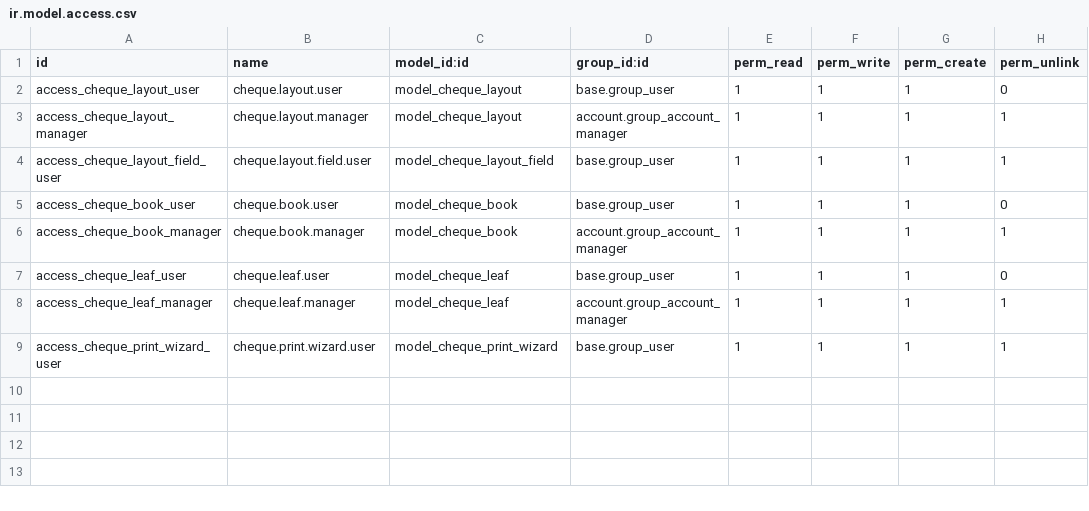
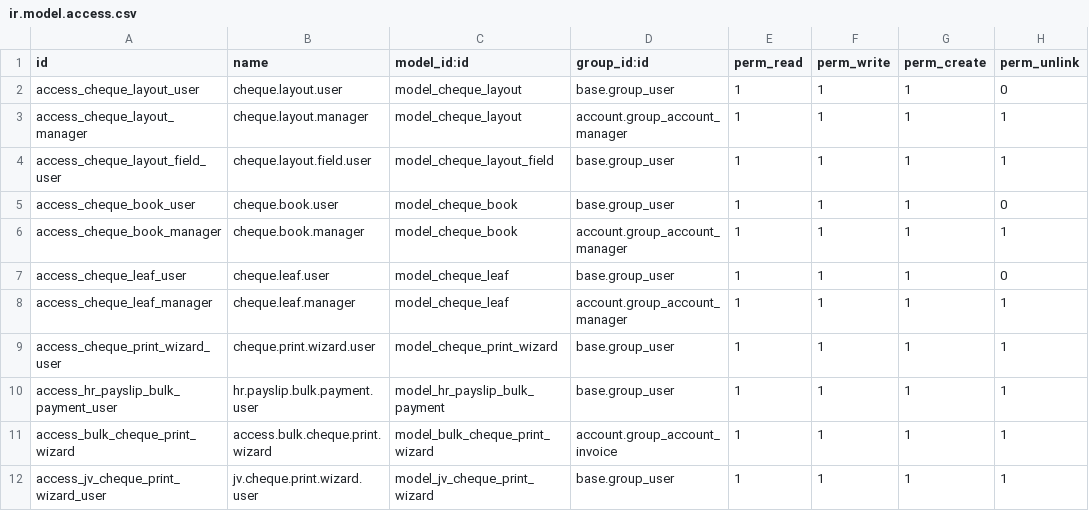
Before and after one commit to saaddar66/er_cheque_print, a CSV file: security/ir.model.access.csv, drawn as a sheet.

```diff
--- a/security/ir.model.access.csv
+++ b/security/ir.model.access.csv
@@ -9 +9,4 @@ access_cheque_leaf_manager,cheque.leaf.manager,model_cheque_leaf,account.group_a
 access_cheque_print_wizard_user,cheque.print.wizard.user,model_cheque_print_wizard,base.group_user,1,1,1,1
+access_hr_payslip_bulk_payment_user,hr.payslip.bulk.payment.user,model_hr_payslip_bulk_payment,base.group_user,1,1,1,1
+access_bulk_cheque_print_wizard,access.bulk.cheque.print.wizard,model_bulk_cheque_print_wizard,account.group_account_invoice,1,1,1,1
+access_jv_cheque_print_wizard_user,jv.cheque.print.wizard.user,model_jv_cheque_print_wizard,base.group_user,1,1,1,1
```
Also changed, not shown: 19 other files.
